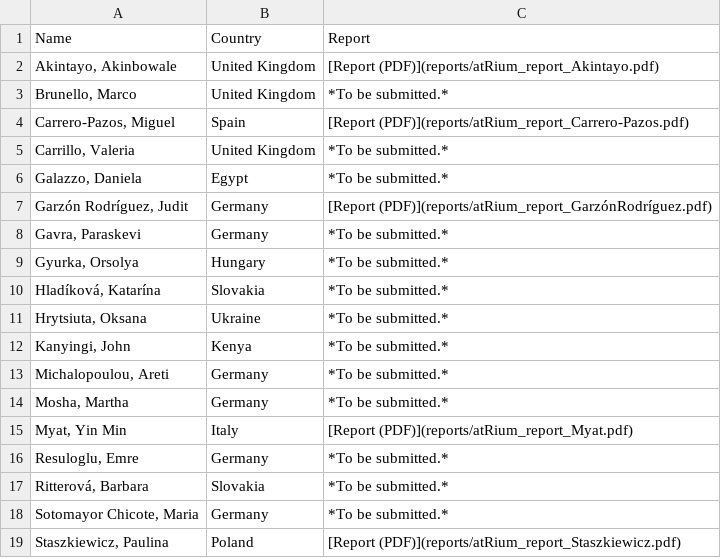
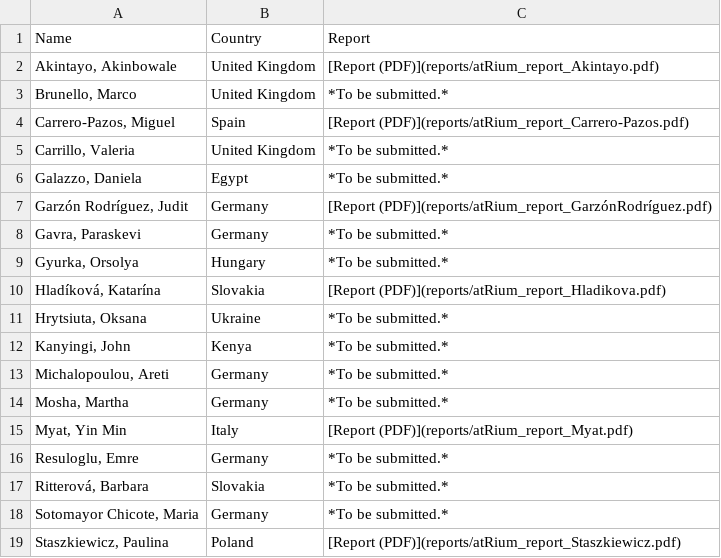
Before and after one commit to ARUP-CAS/atrium-school3d, a CSV file: reports/list.csv, drawn as a sheet.

Commit message:
Reports update

```diff
--- a/reports/list.csv
+++ b/reports/list.csv
@@ -9,3 +9,3 @@ Name,Country,Report
 "Gyurka, Orsolya",Hungary,*To be submitted.*
-"Hladíková, Katarína",Slovakia,*To be submitted.*
+"Hladíková, Katarína",Slovakia,[Report (PDF)](reports/atRium_report_Hladikova.pdf)
 "Hrytsiuta, Oksana",Ukraine,*To be submitted.*
```
Also changed, not shown: 3 other files.
